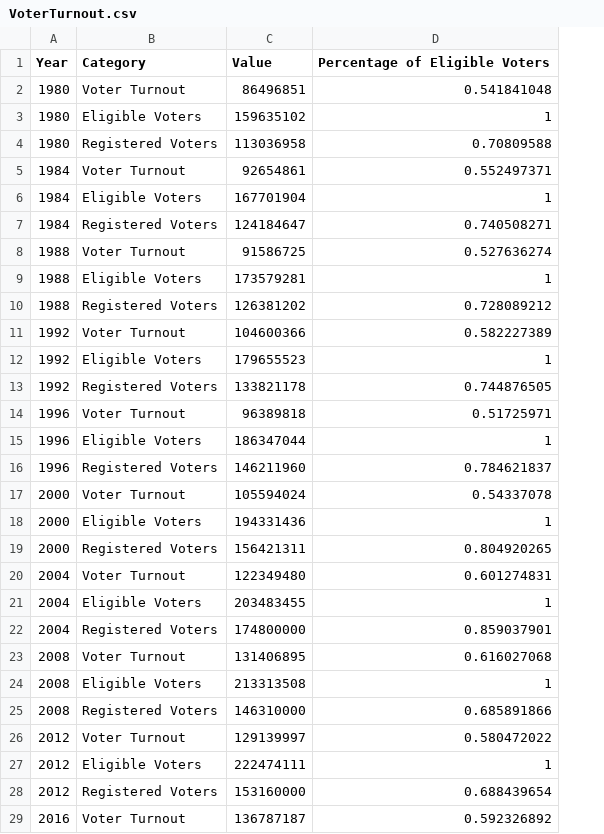
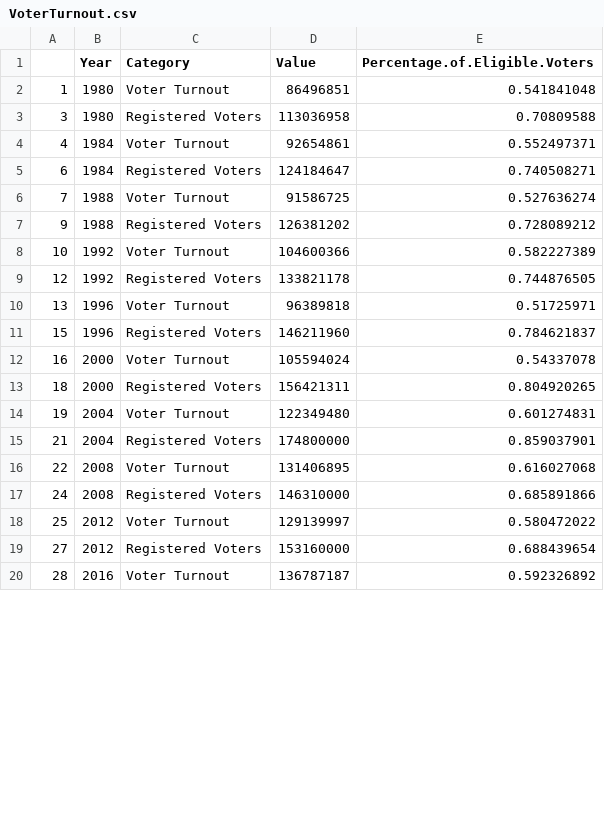
Before and after one commit to poluskg/FIT3179, a CSV file: Assignment_2/data/VoterTurnout.csv, drawn as a sheet; only a part is shown; removed rows and columns are numbered as before the commit, all else as after; the diff covers the shown part only; the diff names each change by its address in the sheet, - before the commit and + after, or states it on an @@ line.

Commit message:
Add files via upload

```diff
--- a/Assignment_2/data/VoterTurnout.csv
+++ b/Assignment_2/data/VoterTurnout.csv
+column A, rows 2-20: 1 | 3 | 4 | 6 | 7 | 9 | 10 | 12 | 13 | 15 | 16 | 18 | 19 | 21 | 22 | 24 | 25 | 27 | 28
-E1: Percentage of Eligible Voters
+E1: Percentage.of.Eligible.Voters
-row 3: 1980 | Eligible Voters | 159635102 | 1
-row 6: 1984 | Eligible Voters | 167701904 | 1
-row 9: 1988 | Eligible Voters | 173579281 | 1
-row 12: 1992 | Eligible Voters | 179655523 | 1
-row 15: 1996 | Eligible Voters | 186347044 | 1
-row 18: 2000 | Eligible Voters | 194331436 | 1
-row 21: 2004 | Eligible Voters | 203483455 | 1
-row 24: 2008 | Eligible Voters | 213313508 | 1
-row 27: 2012 | Eligible Voters | 222474111 | 1
```
Also changed, not shown: 1 removed row elsewhere in this file.
